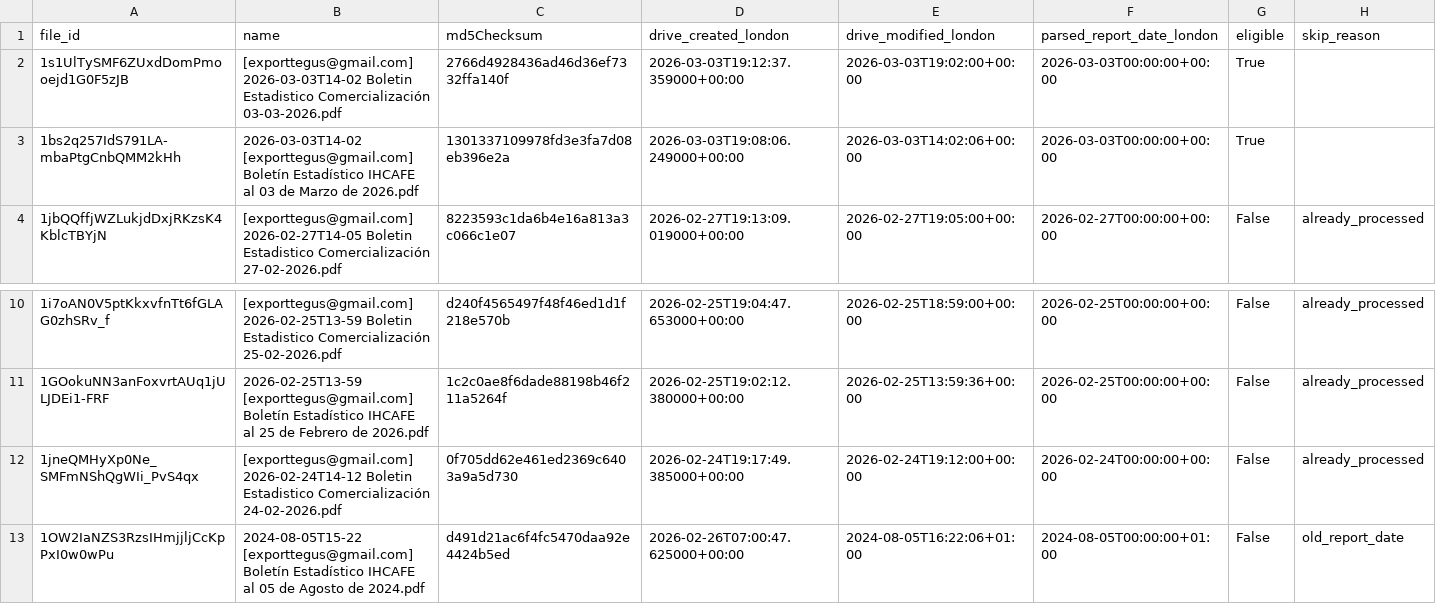
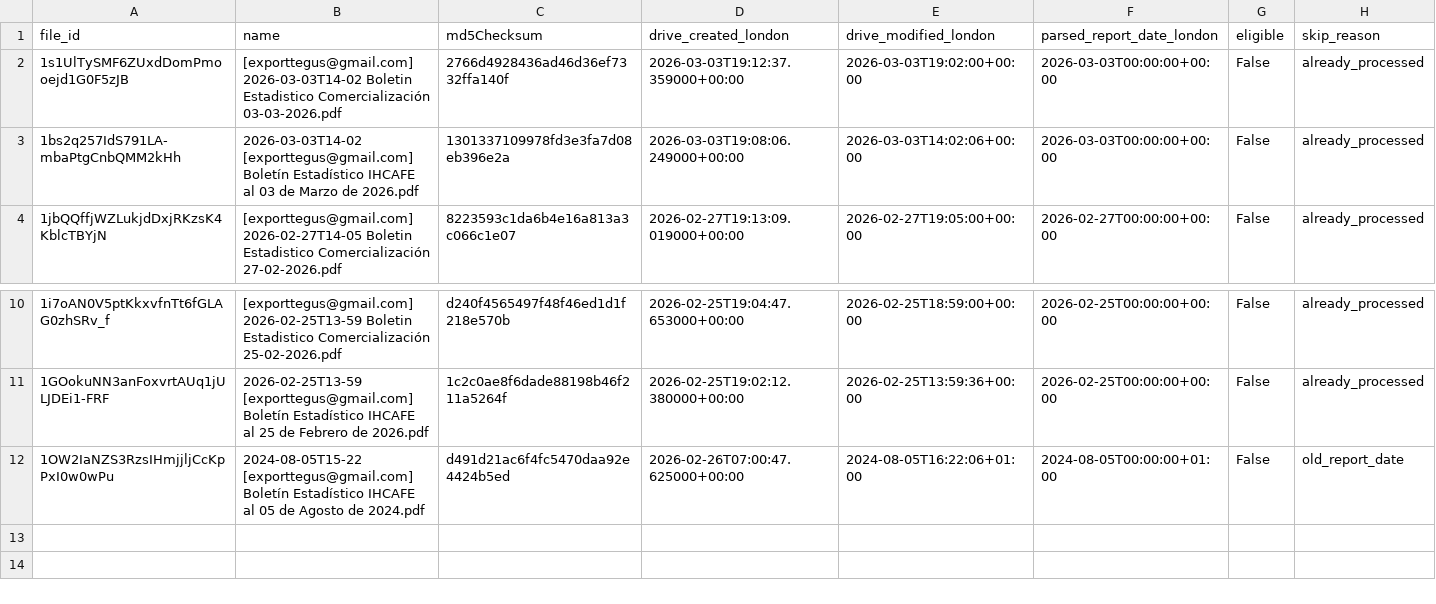
Before and after one commit to JuanDBeltranP/_r, a CSV file: outputs/latest/preflight_latest.csv, drawn as a sheet; only a part is shown, gaps mark what is left out.

Commit message:
Auto update reports 2026-03-03T19:30:04Z

```diff
--- a/outputs/latest/preflight_latest.csv
+++ b/outputs/latest/preflight_latest.csv
@@ -1,4 +1,4 @@
 file_id,name,md5Checksum,drive_created_london,drive_modified_london,parsed_report_date_london,eligible,skip_reason
-1s1UlTySMF6ZUxdDomPmooejd1G0F5zJB,[exporttegus@gmail.com] 2026-03-03T14-02 Boletin Estadistico Comercialización 03-03-2026.pdf,2766d4928436ad46d36ef7332ffa140f,2026-03-03T19:12:37.359000+00:00,2026-03-03T19:02:00+00:00,2026-03-03T00:00:00+00:00,True,
-1bs2q257IdS791LA-mbaPtgCnbQMM2kHh,2026-03-03T14-02 [exporttegus@gmail.com] Boletín Estadístico IHCAFE al 03 de Marzo de 2026.pdf,1301337109978fd3e3fa7d08eb396e2a,2026-03-03T19:08:06.249000+00:00,2026-03-03T14:02:06+00:00,2026-03-03T00:00:00+00:00,True,
+1s1UlTySMF6ZUxdDomPmooejd1G0F5zJB,[exporttegus@gmail.com] 2026-03-03T14-02 Boletin Estadistico Comercialización 03-03-2026.pdf,2766d4928436ad46d36ef7332ffa140f,2026-03-03T19:12:37.359000+00:00,2026-03-03T19:02:00+00:00,2026-03-03T00:00:00+00:00,False,already_processed
+1bs2q257IdS791LA-mbaPtgCnbQMM2kHh,2026-03-03T14-02 [exporttegus@gmail.com] Boletín Estadístico IHCAFE al 03 de Marzo de 2026.pdf,1301337109978fd3e3fa7d08eb396e2a,2026-03-03T19:08:06.249000+00:00,2026-03-03T14:02:06+00:00,2026-03-03T00:00:00+00:00,False,already_processed
 1jbQQffjWZLukjdDxjRKzsK4KblcTBYjN,[exporttegus@gmail.com] 2026-02-27T14-05 Boletin Estadistico Comercialización 27-02-2026.pdf,8223593c1da6b4e16a813a3c066c1e07,2026-02-27T19:13:09.019000+00:00,2026-02-27T19:05:00+00:00,2026-02-27T00:00:00+00:00,False,already_processed
@@ -11,3 +11,2 @@ file_id,name,md5Checksum,drive_created_london,drive_modified_london,parsed_repor
 1GOokuNN3anFoxvrtAUq1jULJDEi1-FRF,2026-02-25T13-59 [exporttegus@gmail.com] Boletín Estadístico IHCAFE al 25 de Febrero de 2026.pdf,1c2c0ae8f6dade88198b46f211a5264f,2026-02-25T19:02:12.380000+00:00,2026-02-25T13:59:36+00:00,2026-02-25T00:00:00+00:00,False,already_processed
-1jneQMHyXp0Ne_SMFmNShQgWIi_PvS4qx,[exporttegus@gmail.com] 2026-02-24T14-12 Boletin Estadistico Comercialización 24-02-2026.pdf,0f705dd62e461ed2369c6403a9a5d730,2026-02-24T19:17:49.385000+00:00,2026-02-24T19:12:00+00:00,2026-02-24T00:00:00+00:00,False,already_processed
 1OW2IaNZS3RzsIHmjjljCcKpPxI0w0wPu,2024-08-05T15-22 [exporttegus@gmail.com] Boletín Estadístico IHCAFE al 05 de Agosto de 2024.pdf,d491d21ac6f4fc5470daa92e4424b5ed,2026-02-26T07:00:47.625000+00:00,2024-08-05T16:22:06+01:00,2024-08-05T00:00:00+01:00,False,old_report_date
```
Also changed, not shown: 2 other files.
